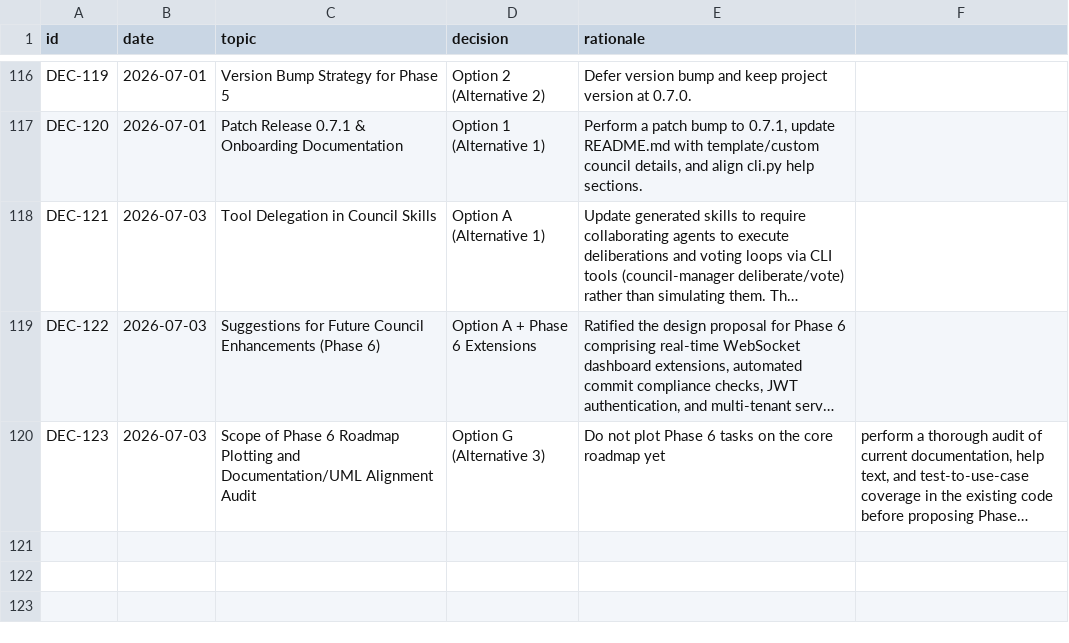
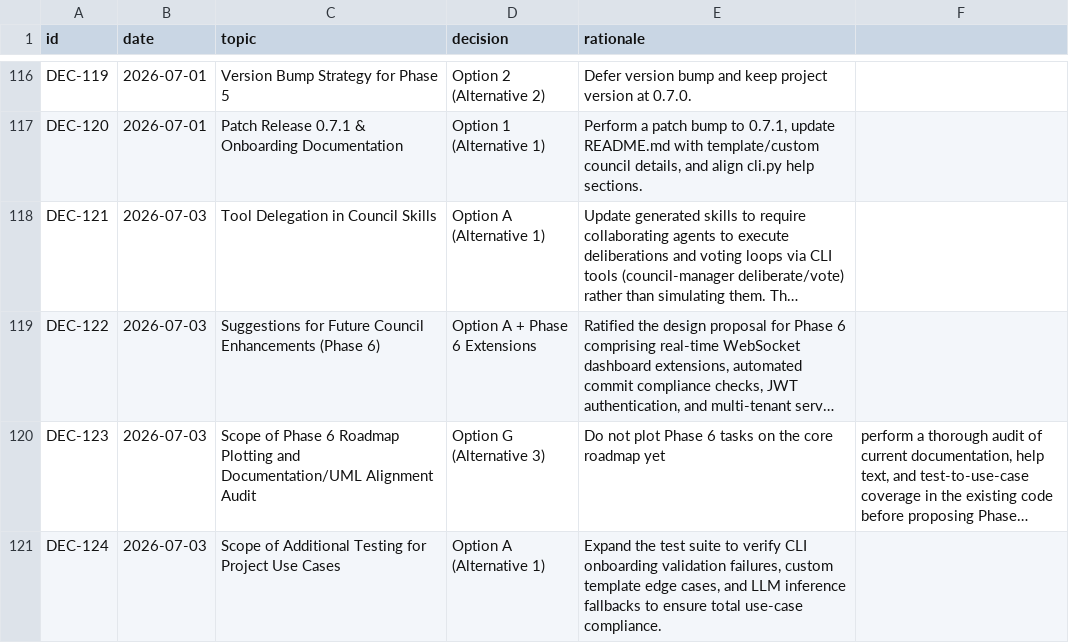
Before and after one commit to suli-g/council-manager, a CSV file: .agents/decisions.csv, drawn as a sheet; only a part is shown, gaps mark what is left out; long unchanged cells end in …; the diff names each change by its address in the sheet, - before the commit and + after, or states it on an @@ line.

```diff
--- a/.agents/decisions.csv
+++ b/.agents/decisions.csv
+row 121: DEC-124 | 2026-07-03 | Scope of Additional Testing for Project Use Cases | Option A (Alternative 1) | Expand the test suite to verify CLI onboarding validation failures, custom template edge cases, and LLM inference fallbacks to ensure total use-case compliance.
```
Also changed, not shown: .agents/alternatives.csv, .agents/votes_manifest.csv, 2 other files.
